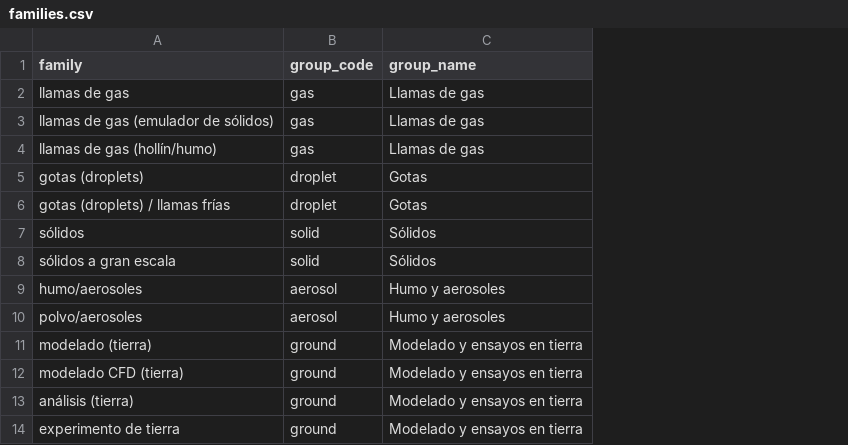
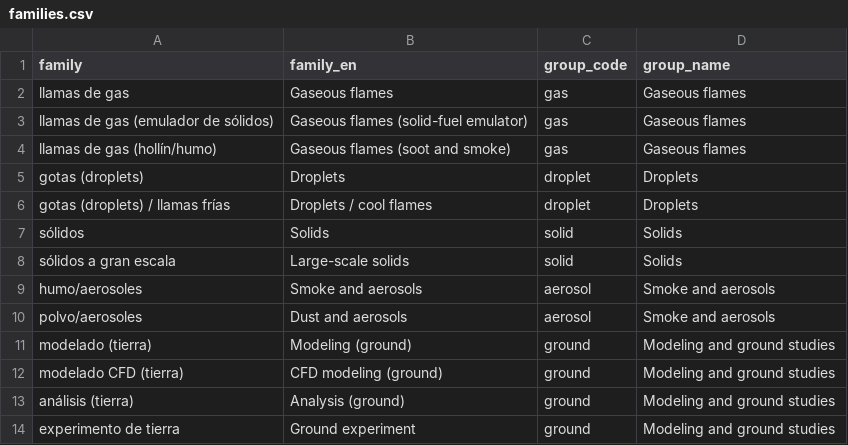
Before and after one commit to maximogalizia-sudo/Flame-in-Freefall-Project, a CSV file: Backend/pipeline/mappings/families.csv, drawn as a sheet; addresses are those after the commit; the diff names each change by its address in the sheet, - before the commit and + after, or states it on an @@ line.

```diff
--- a/Backend/pipeline/mappings/families.csv
+++ b/Backend/pipeline/mappings/families.csv
+column B (family_en), rows 2-14: Gaseous flames | Gaseous flames (solid-fuel emulator) | Gaseous flames (soot and smoke) | Droplets | Droplets / cool flames | Solids | Large-scale solids | Smoke and aerosols | Dust and aerosols | Modeling (ground) | CFD modeling (ground) | Analysis (ground) | Ground experiment
-D2:D4 (group_name): Llamas de gas
+D2:D4 (group_name): Gaseous flames
-D5:D6 (group_name): Gotas
+D5:D6 (group_name): Droplets
-D7:D8 (group_name): Sólidos
+D7:D8 (group_name): Solids
-D9:D10 (group_name): Humo y aerosoles
+D9:D10 (group_name): Smoke and aerosols
-D11:D14 (group_name): Modelado y ensayos en tierra
+D11:D14 (group_name): Modeling and ground studies
```
Also changed, not shown: Backend/pipeline/mappings/materials.csv, Backend/pipeline/mappings/overrides.csv, 48 other files.
